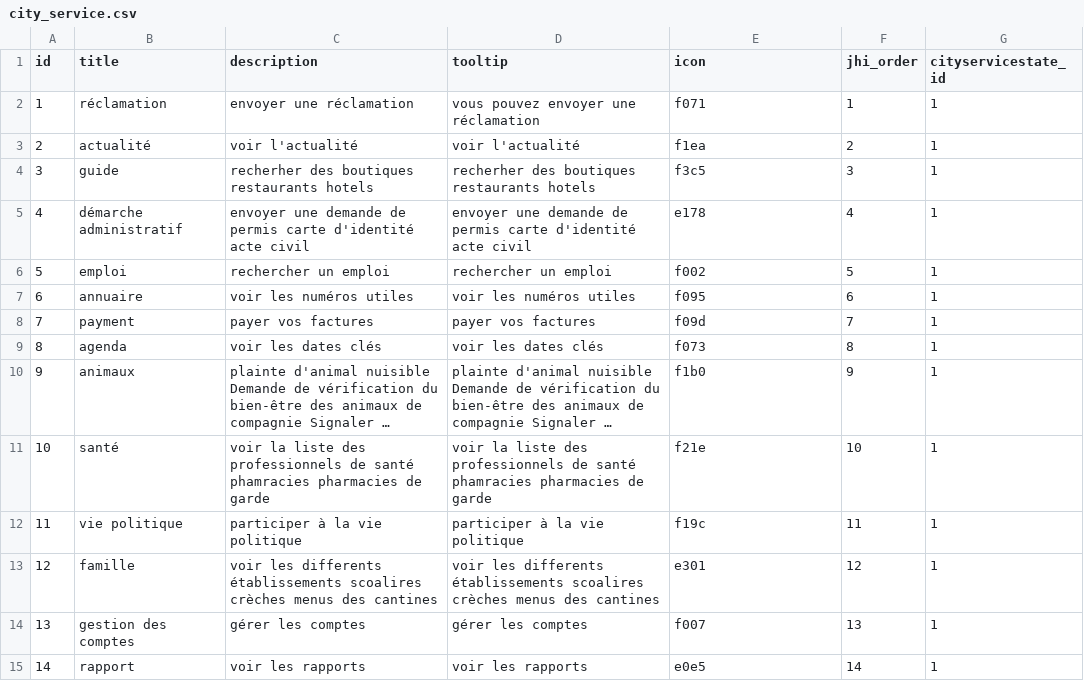
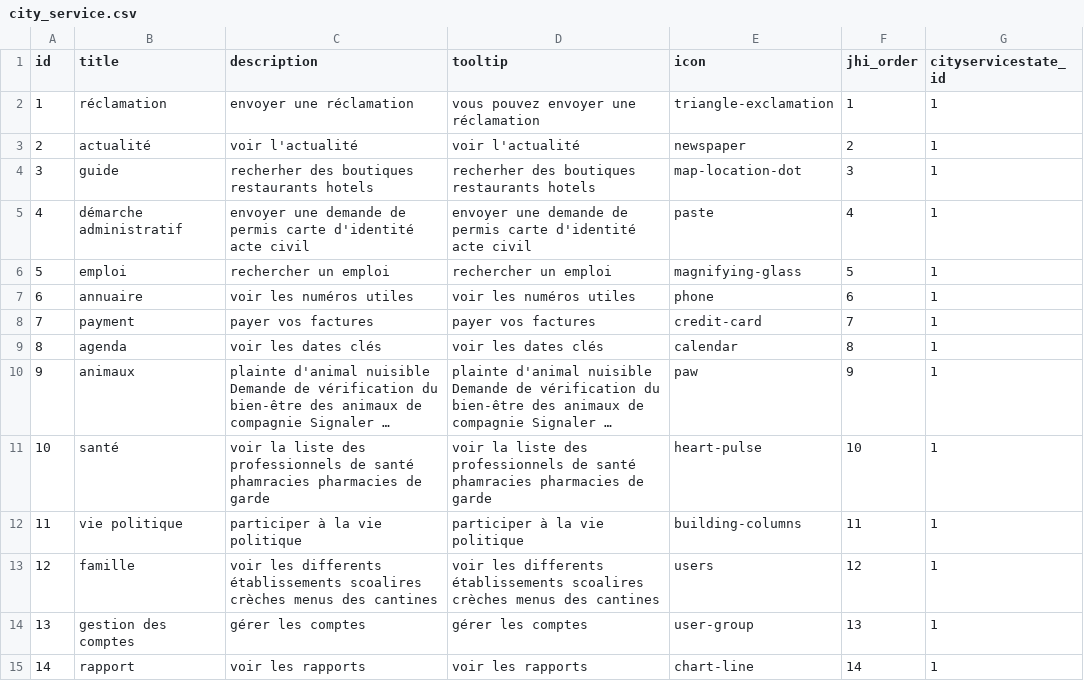
Before and after one commit to mahmoudayachi/sousseMaVille, a CSV file: src/main/resources/config/liquibase/data/city_service.csv, drawn as a sheet; long unchanged cells end in …; the diff names each change by its address in the sheet, - before the commit and + after, or states it on an @@ line.

Commit message:
adding cards

```diff
--- a/src/main/resources/config/liquibase/data/city_service.csv
+++ b/src/main/resources/config/liquibase/data/city_service.csv
-E2 (icon): f071
+E2 (icon): triangle-exclamation
-E3 (icon): f1ea
+E3 (icon): newspaper
-E4 (icon): f3c5
+E4 (icon): map-location-dot
-E5 (icon): e178
+E5 (icon): paste
-E6 (icon): f002
+E6 (icon): magnifying-glass
-E7 (icon): f095
+E7 (icon): phone
-E8 (icon): f09d
+E8 (icon): credit-card
-E9 (icon): f073
+E9 (icon): calendar
-E10 (icon): f1b0
+E10 (icon): paw
-E11 (icon): f21e
+E11 (icon): heart-pulse
-E12 (icon): f19c
+E12 (icon): building-columns
-E13 (icon): e301
+E13 (icon): users
-E14 (icon): f007
+E14 (icon): user-group
-E15 (icon): e0e5
+E15 (icon): chart-line
```
Also changed, not shown: 12 other files.
